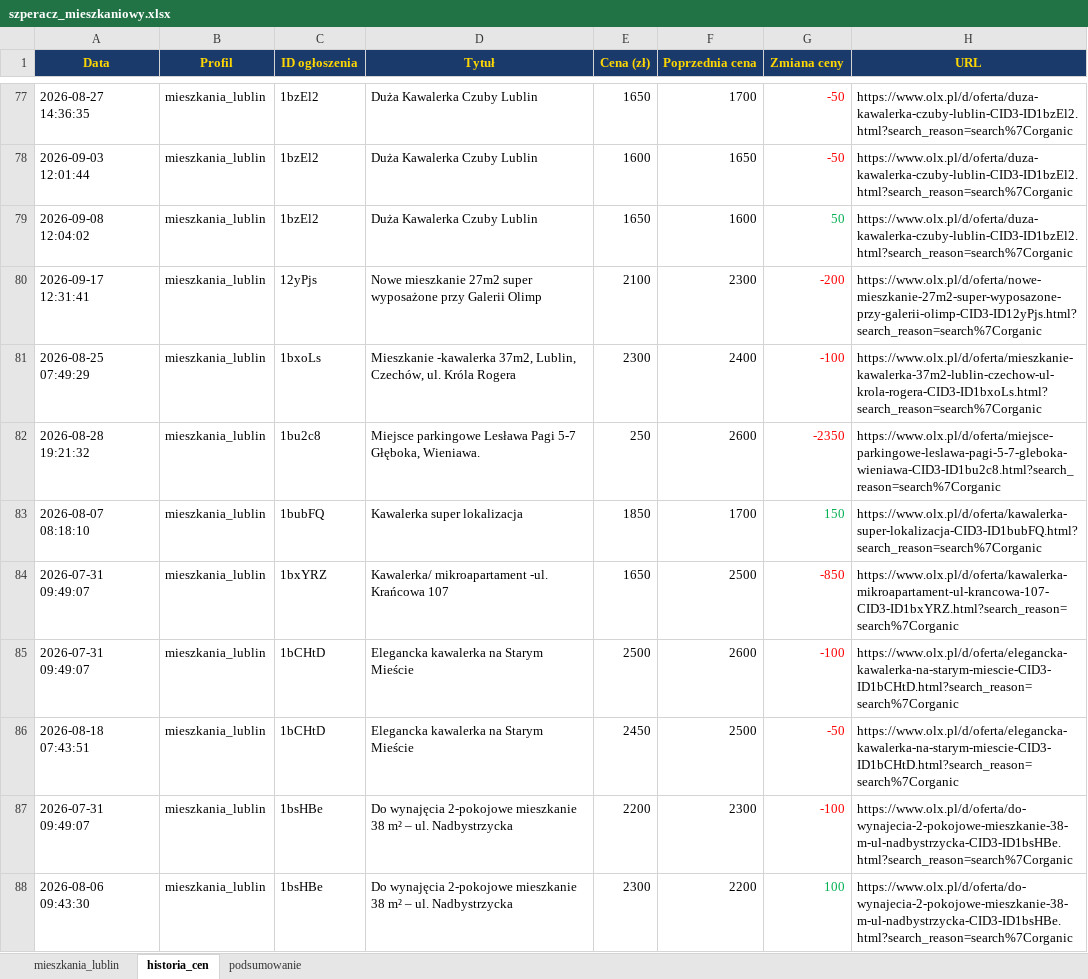
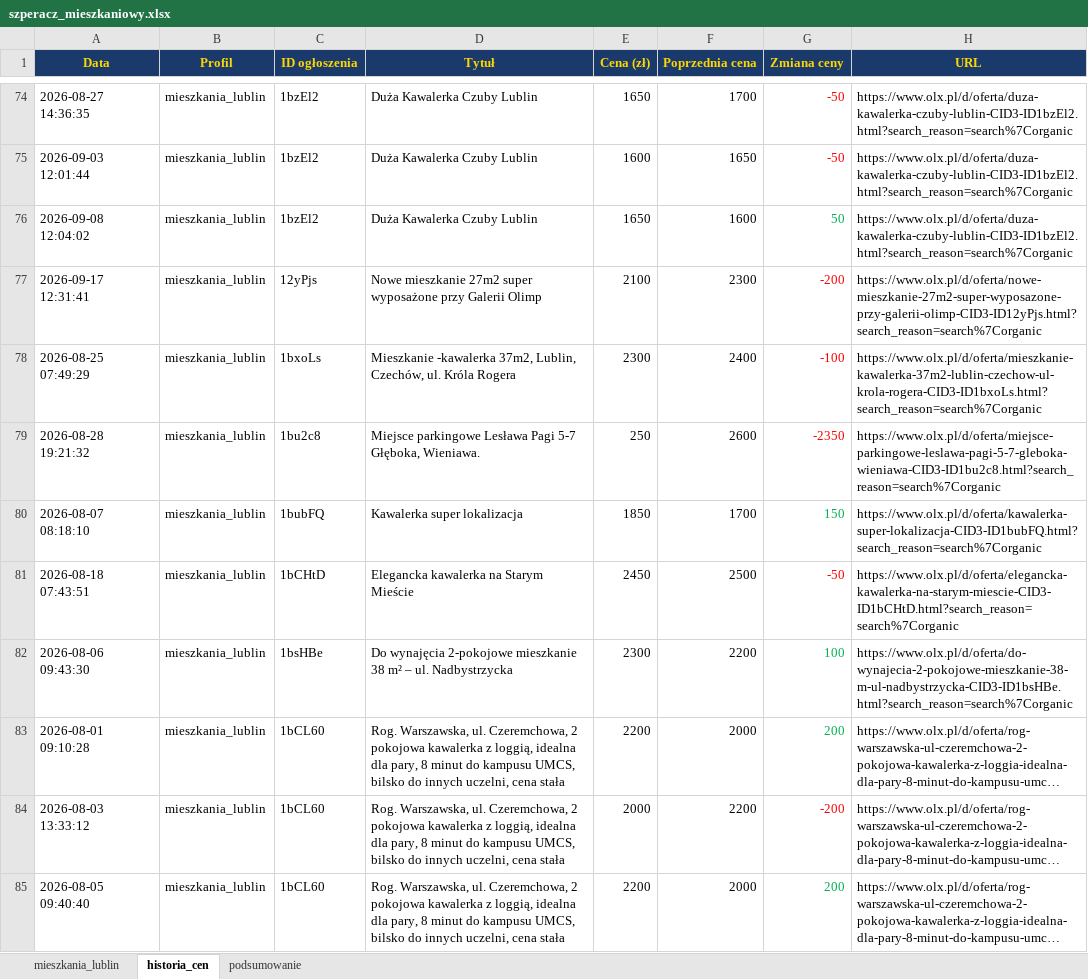
Before and after one commit to Bonaventura-EW/SZPERACZ-MIESZKANIOWY, an Excel workbook: data/szperacz_mieszkaniowy.xlsx, sheet historia_cen, drawn as a sheet; only a part is shown, gaps mark what is left out; the shorter side is filled out with more unchanged rows; long unchanged cells end in …; values as stored, in another font and other column widths than the file's, no borders; removed rows and columns are numbered as before the commit, all else as after; the diff covers the shown part only; the diff names each change by its address in the sheet, - before the commit and + after, or states it on an @@ line.

```diff
--- a/data/szperacz_mieszkaniowy.xlsx (sheet historia_cen)
+++ b/data/szperacz_mieszkaniowy.xlsx (sheet historia_cen)
-row 84: 2026-07-31 09:49:07 | mieszkania_lublin | 1bxYRZ | Kawalerka/ mikroapartament -ul. Krańcowa 107 | 1650 | 2500 | -850 | https://www.olx.pl/d/oferta/kawalerka-mikroapartament-ul-krancowa-107-CID3-ID1bxYRZ.html?search_reason=search%7Corganic
-row 85: 2026-07-31 09:49:07 | mieszkania_lublin | 1bCHtD | Elegancka kawalerka na Starym Mieście | 2500 | 2600 | -100 | https://www.olx.pl/d/oferta/elegancka-kawalerka-na-starym-miescie-CID3-ID1bCHtD.html?search_reason=search%7Corganic
-row 87: 2026-07-31 09:49:07 | mieszkania_lublin | 1bsHBe | Do wynajęcia 2-pokojowe mieszkanie 38 m² – ul. Nadbystrzycka | 2200 | 2300 | -100 | https://www.olx.pl/d/oferta/do-wynajecia-2-pokojowe-mieszkanie-38-m-ul-nadbystrzycka-CID3-ID1bsHBe.html?search_reason=search%7Corganic
```
Also changed, not shown: 13 added rows, 5 removed rows and 48 edited cells elsewhere in this sheet, sheet mieszkania_lublin, sheet podsumowanie, 4 other files.
